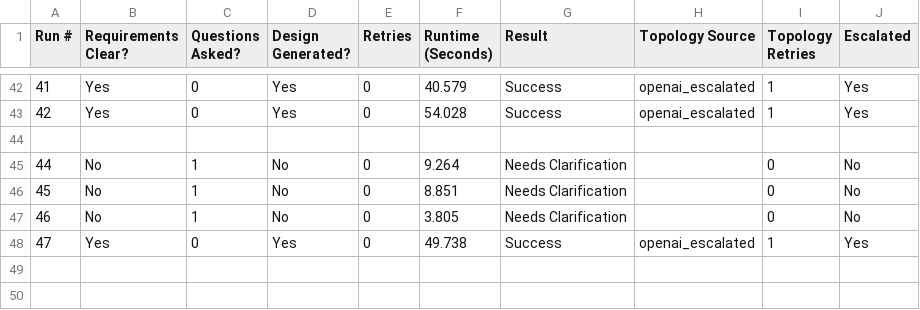
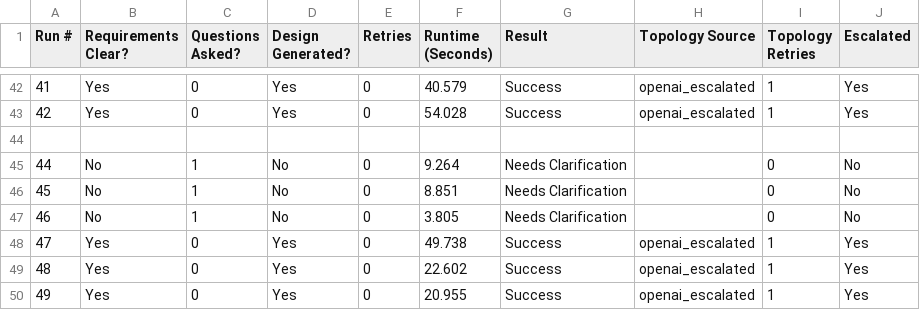
Before and after one commit to Abdisamad001/TopoScribe-AI, a CSV file: backend/data/scenario_runs_part2.csv, drawn as a sheet; only a part is shown, gaps mark what is left out; the diff names each change by its address in the sheet, - before the commit and + after, or states it on an @@ line.

```diff
--- a/backend/data/scenario_runs_part2.csv
+++ b/backend/data/scenario_runs_part2.csv
+row 49: 48 | Yes | 0 | Yes | 0 | 22.602 | Success | openai_escalated | 1 | Yes
+row 50: 49 | Yes | 0 | Yes | 0 | 20.955 | Success | openai_escalated | 1 | Yes
```
Also changed, not shown: 5 other files.
